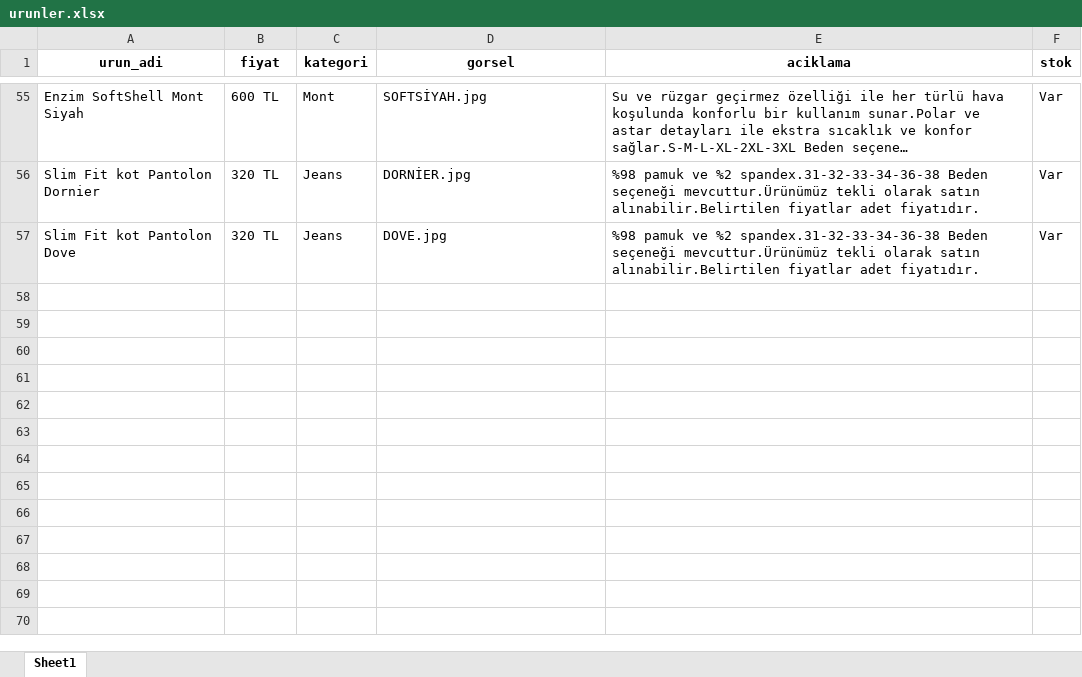
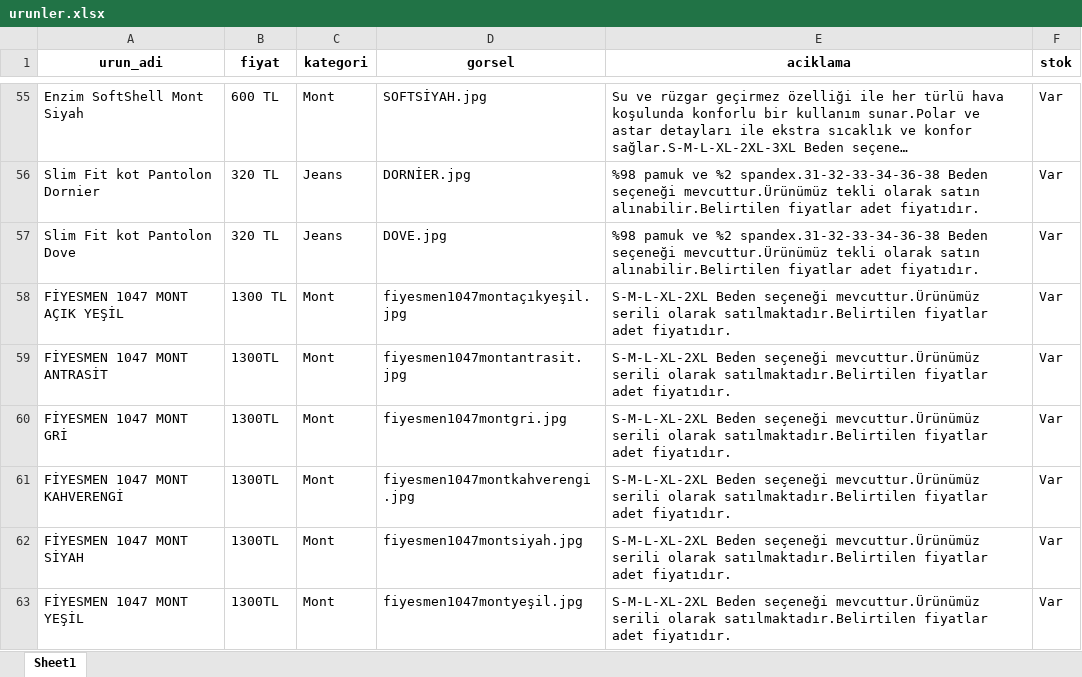
Before and after one commit to enzimjeans/enzimjeanskatalog, an Excel workbook: urunler.xlsx, sheet Sheet1, drawn as a sheet; only a part is shown, gaps mark what is left out; long unchanged cells end in …; values as stored, in another font and other column widths than the file's, no borders; the diff names each change by its address in the sheet, - before the commit and + after, or states it on an @@ line.

```diff
--- a/urunler.xlsx (sheet Sheet1)
+++ b/urunler.xlsx (sheet Sheet1)
+row 58: FİYESMEN 1047 MONT AÇIK YEŞİL | 1300 TL | Mont | fiyesmen1047montaçıkyeşil.jpg | S-M-L-XL-2XL Beden seçeneği mevcuttur.Ürünümüz serili olarak satılmaktadır.Belirtilen fiyatlar adet fiyatıdır. | Var
+row 59: FİYESMEN 1047 MONT ANTRASİT | 1300TL | Mont | fiyesmen1047montantrasit.jpg | S-M-L-XL-2XL Beden seçeneği mevcuttur.Ürünümüz serili olarak satılmaktadır.Belirtilen fiyatlar adet fiyatıdır. | Var
+row 60: FİYESMEN 1047 MONT GRİ | 1300TL | Mont | fiyesmen1047montgri.jpg | S-M-L-XL-2XL Beden seçeneği mevcuttur.Ürünümüz serili olarak satılmaktadır.Belirtilen fiyatlar adet fiyatıdır. | Var
+row 61: FİYESMEN 1047 MONT KAHVERENGİ | 1300TL | Mont | fiyesmen1047montkahverengi.jpg | S-M-L-XL-2XL Beden seçeneği mevcuttur.Ürünümüz serili olarak satılmaktadır.Belirtilen fiyatlar adet fiyatıdır. | Var
+row 62: FİYESMEN 1047 MONT SİYAH | 1300TL | Mont | fiyesmen1047montsiyah.jpg | S-M-L-XL-2XL Beden seçeneği mevcuttur.Ürünümüz serili olarak satılmaktadır.Belirtilen fiyatlar adet fiyatıdır. | Var
+row 63: FİYESMEN 1047 MONT YEŞİL | 1300TL | Mont | fiyesmen1047montyeşil.jpg | S-M-L-XL-2XL Beden seçeneği mevcuttur.Ürünümüz serili olarak satılmaktadır.Belirtilen fiyatlar adet fiyatıdır. | Var
```
Also changed, not shown: 7 other files.
